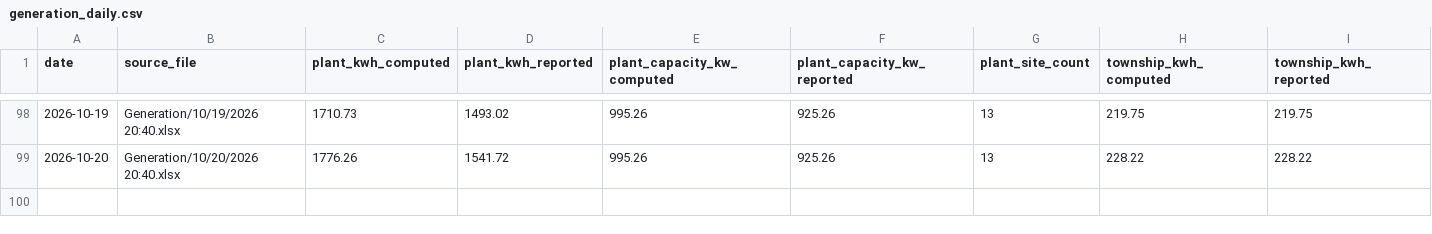
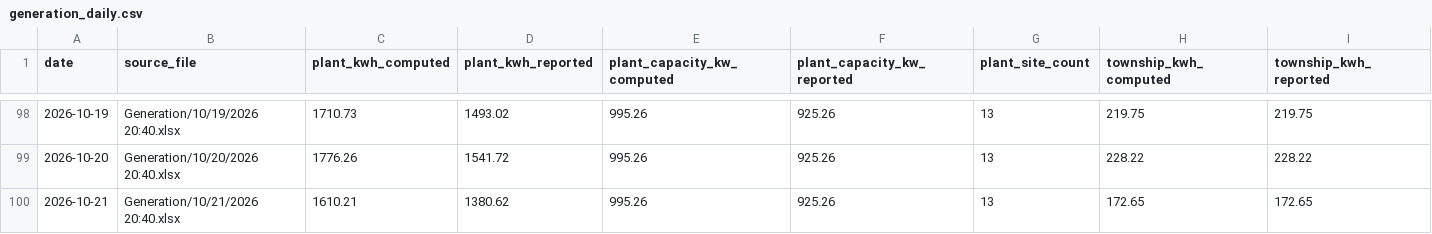
Before and after one commit to Sahil2911/Inverter, a CSV file: data/processed/generation_daily.csv, drawn as a sheet; only a part is shown, gaps mark what is left out; rows hold the shown columns only; the diff names each change by its address in the sheet, - before the commit and + after, or states it on an @@ line.

```diff
--- a/data/processed/generation_daily.csv
+++ b/data/processed/generation_daily.csv
+row 100: 2026-10-21 | Generation/10/21/2026 20:40.xlsx | 1610.21 | 1380.62 | 995.26 | 925.26 | 13 | 172.65 | 172.65
```
Also changed, not shown: data/processed/generation_sites.csv, data/processed/irradiance_kalol.csv, 1 other file.
